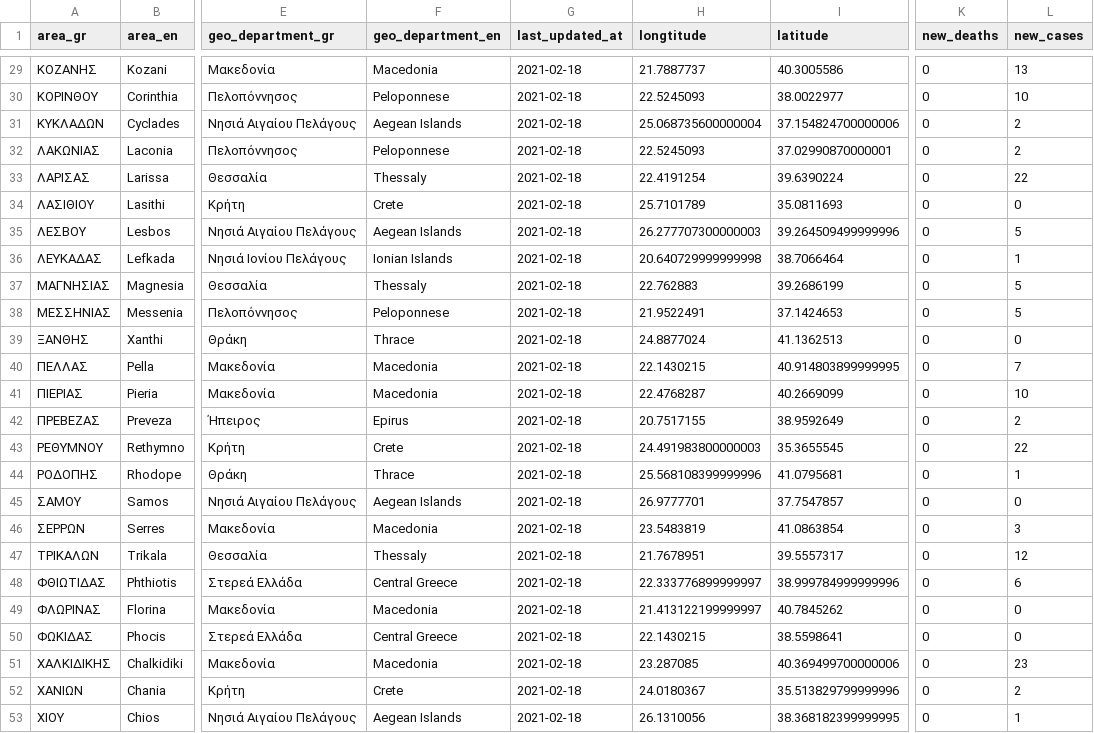
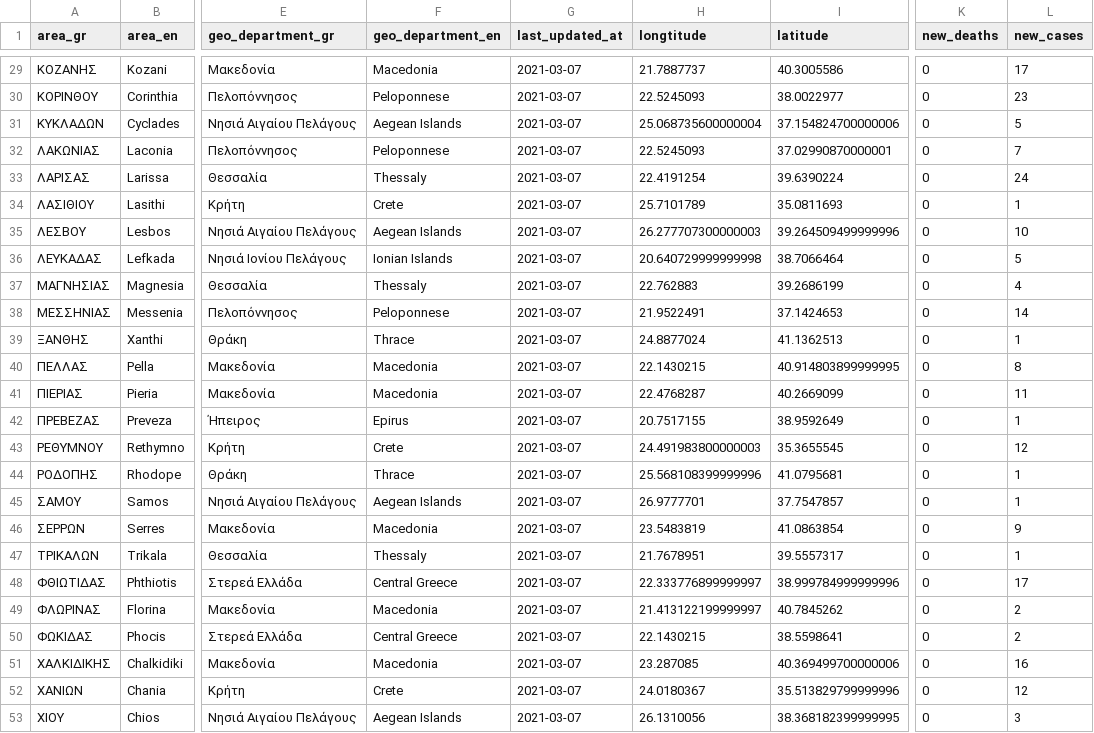
Before and after one commit to Covid-19-Response-Greece/covid19-greece-api, a CSV file: data/greece/regional/regions_daily.csv, drawn as a sheet; only a part is shown, gaps mark what is left out; the diff covers the shown part only; the diff names each change by its address in the sheet, - before the commit and + after, or states it on an @@ line.

```diff
--- a/data/greece/regional/regions_daily.csv
+++ b/data/greece/regional/regions_daily.csv
-G29:G53 (last_updated_at): 2021-02-18
+G29:G53 (last_updated_at): 2021-03-07
-L29 (new_cases): 13
+L29 (new_cases): 17
-L30 (new_cases): 10
+L30 (new_cases): 23
-L31 (new_cases): 2
+L31 (new_cases): 5
-L32 (new_cases): 2
+L32 (new_cases): 7
-L33 (new_cases): 22
+L33 (new_cases): 24
-L34 (new_cases): 0
+L34 (new_cases): 1
-L35 (new_cases): 5
+L35 (new_cases): 10
-L36 (new_cases): 1
+L36 (new_cases): 5
-L37 (new_cases): 5
+L37 (new_cases): 4
-L38 (new_cases): 5
+L38 (new_cases): 14
-L39 (new_cases): 0
+L39 (new_cases): 1
-L40 (new_cases): 7
+L40 (new_cases): 8
-L41 (new_cases): 10
+L41 (new_cases): 11
-L42 (new_cases): 2
+L42 (new_cases): 1
-L43 (new_cases): 22
+L43 (new_cases): 12
-L45 (new_cases): 0
+L45 (new_cases): 1
-L46 (new_cases): 3
+L46 (new_cases): 9
-L47 (new_cases): 12
+L47 (new_cases): 1
-L48 (new_cases): 6
+L48 (new_cases): 17
-L49:L50 (new_cases): 0
+L49:L50 (new_cases): 2
-L51 (new_cases): 23
+L51 (new_cases): 16
-L52 (new_cases): 2
+L52 (new_cases): 12
-L53 (new_cases): 1
+L53 (new_cases): 3
```
Also changed, not shown: 51 edited cells elsewhere in this file, data/greece/regional/regions_cumulative.csv, 14 other files.
